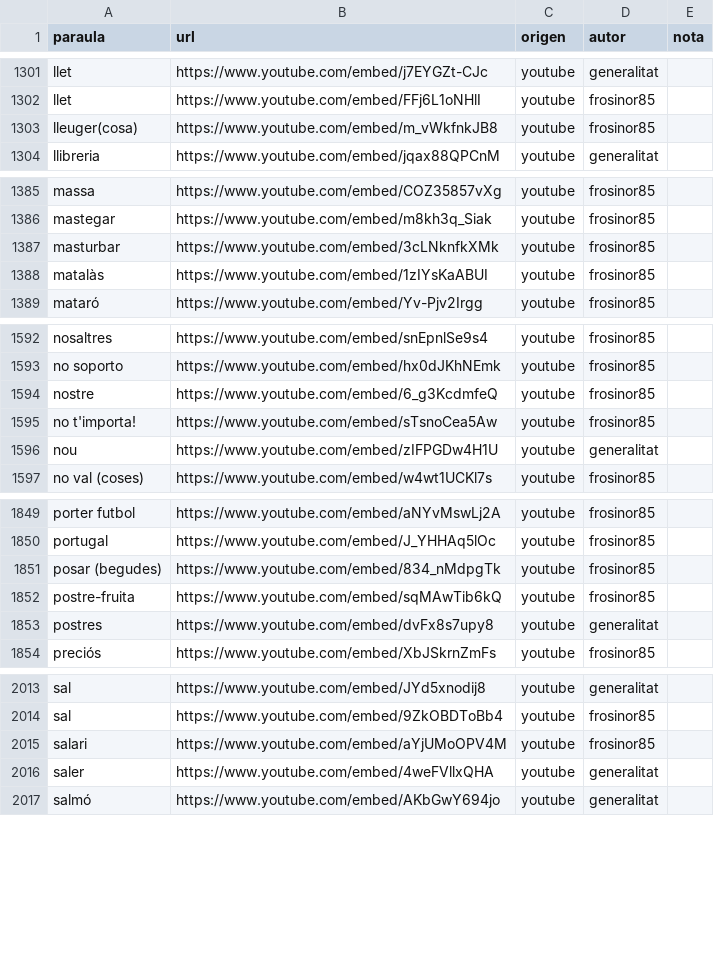
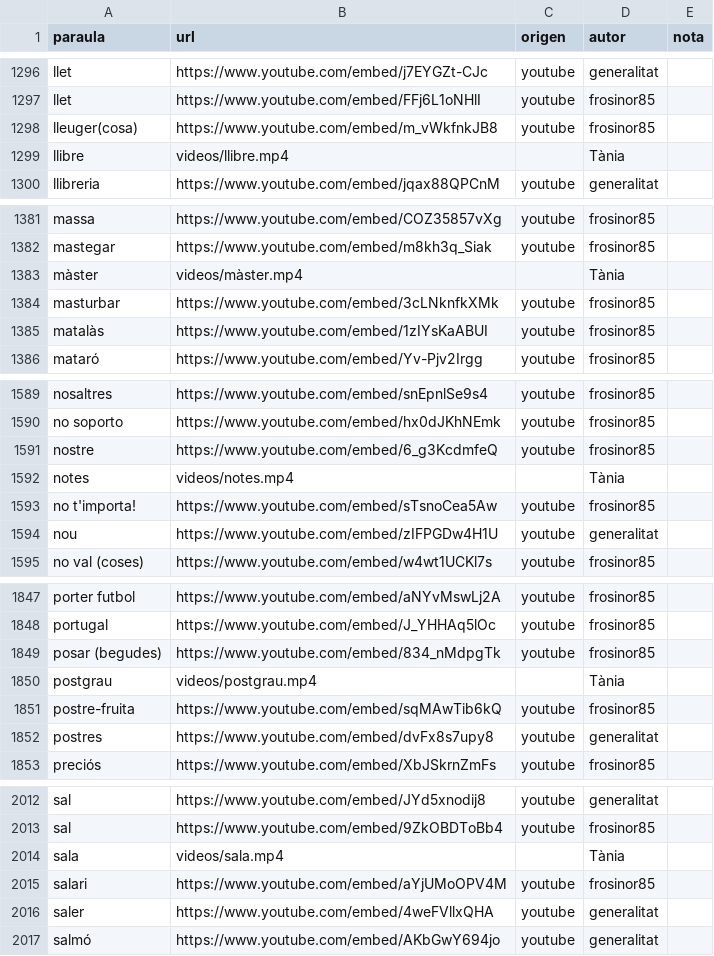
Before and after one commit to Masclins/signepedia, a CSV file: backend/diccionari.csv, drawn as a sheet; only a part is shown, gaps mark what is left out; the diff covers the shown part only; the diff names each change by its address in the sheet, - before the commit and + after, or states it on an @@ line.

```diff
--- a/backend/diccionari.csv
+++ b/backend/diccionari.csv
+row 1299: llibre | videos/llibre.mp4 |  | Tània
+row 1383: màster | videos/màster.mp4 |  | Tània
+row 1592: notes | videos/notes.mp4 |  | Tània
+row 1850: postgrau | videos/postgrau.mp4 |  | Tània
+row 2014: sala | videos/sala.mp4 |  | Tània
```
Also changed, not shown: 10 added rows, 15 removed rows and 4 moved rows elsewhere in this file, 29 other files.
